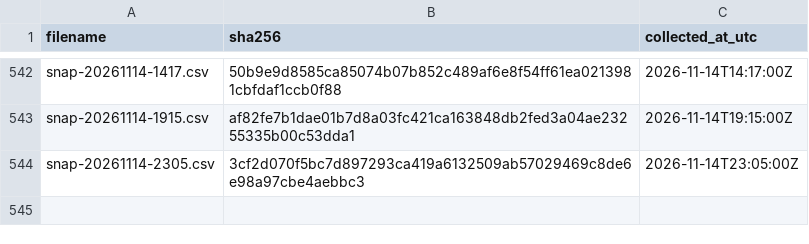
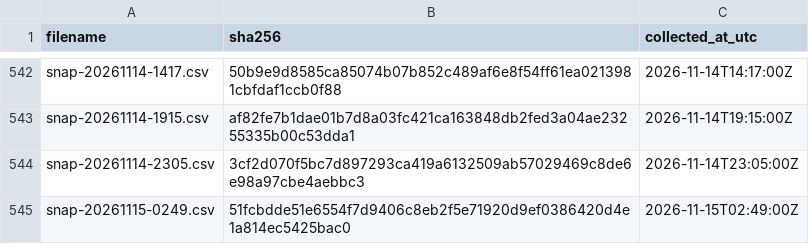
Before and after one commit to twill3c/midashi-sanmenkyo, a CSV file: data/ledger.csv, drawn as a sheet; only a part is shown, gaps mark what is left out.

```diff
--- a/data/ledger.csv
+++ b/data/ledger.csv
@@ -544 +544,2 @@ snap-20261114-1915.csv,af82fe7b1dae01b7d8a03fc421ca163848db2fed3a04ae23255335b00
 snap-20261114-2305.csv,3cf2d070f5bc7d897293ca419a6132509ab57029469c8de6e98a97cbe4aebbc3,2026-11-14T23:05:00Z
+snap-20261115-0249.csv,51fcbdde51e6554f7d9406c8eb2f5e71920d9ef0386420d4e1a814ec5425bac0,2026-11-15T02:49:00Z
```
Also changed, not shown: data/processed/clusters.csv, data/processed/stats.csv, 5 other files.
